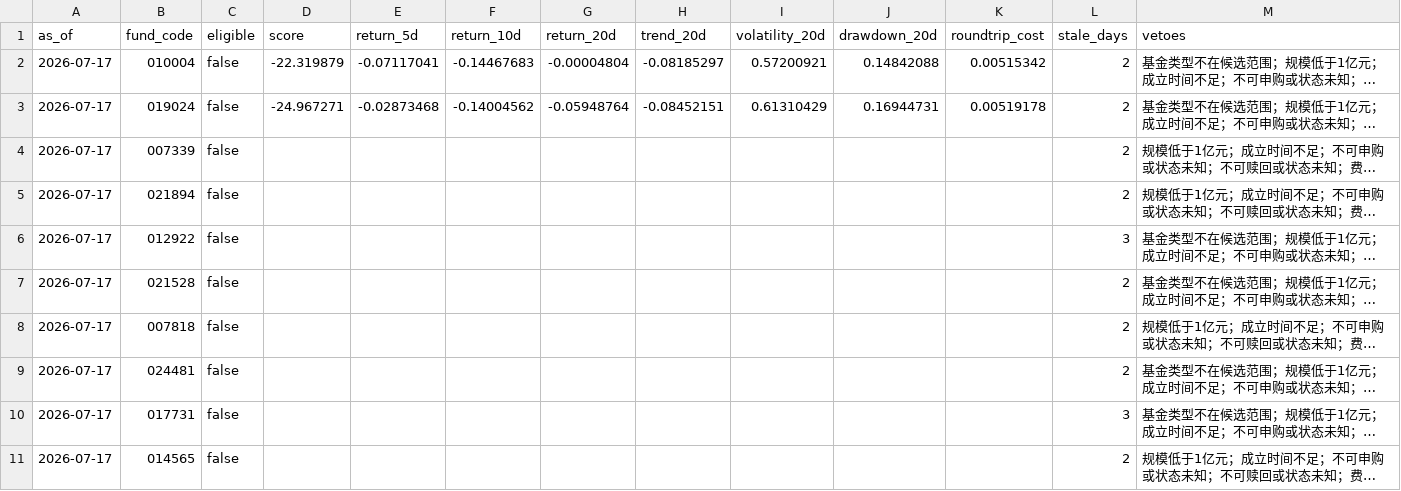
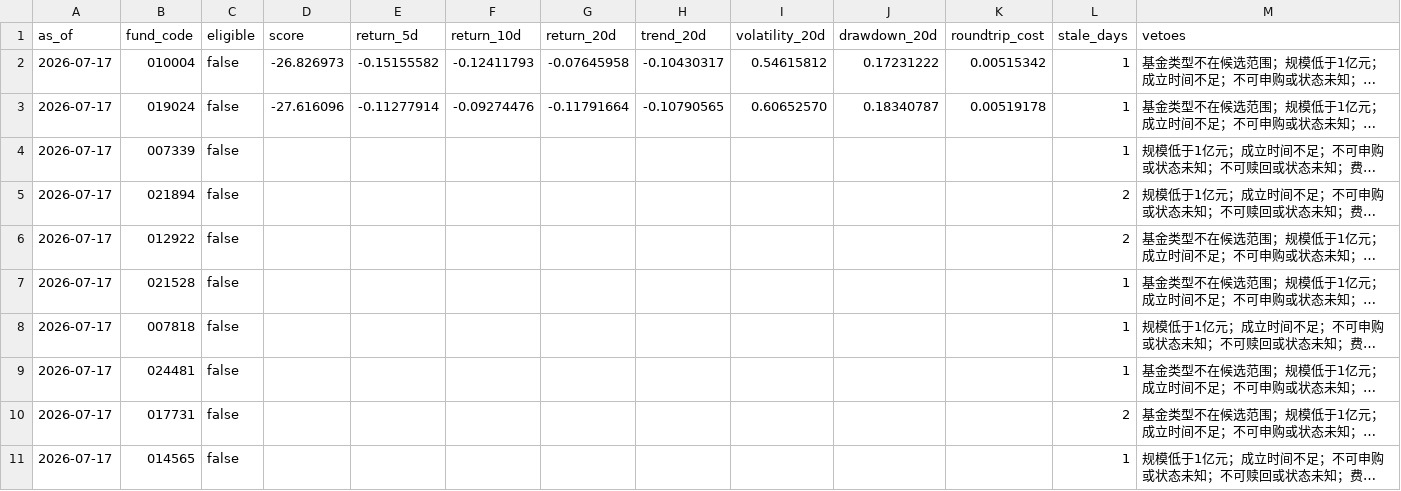
Before and after one commit to 2240907669-svg/fund-investment, a CSV file: data/signals.csv, drawn as a sheet; only a part is shown; long unchanged cells end in …; the diff covers the shown part only; the diff names each change by its address in the sheet, - before the commit and + after, or states it on an @@ line.

```diff
--- a/data/signals.csv
+++ b/data/signals.csv
-D2 (score): -22.319879
+D2 (score): -26.826973
-E2 (return_5d): -0.07117041
+E2 (return_5d): -0.15155582
-F2 (return_10d): -0.14467683
+F2 (return_10d): -0.12411793
-G2 (return_20d): -0.00004804
+G2 (return_20d): -0.07645958
-H2 (trend_20d): -0.08185297
+H2 (trend_20d): -0.10430317
-I2 (volatility_20d): 0.57200921
+I2 (volatility_20d): 0.54615812
-J2 (drawdown_20d): 0.14842088
+J2 (drawdown_20d): 0.17231222
-L2:L4 (stale_days): 2
+L2:L4 (stale_days): 1
-D3 (score): -24.967271
+D3 (score): -27.616096
-E3 (return_5d): -0.02873468
+E3 (return_5d): -0.11277914
-F3 (return_10d): -0.14004562
+F3 (return_10d): -0.09274476
-G3 (return_20d): -0.05948764
+G3 (return_20d): -0.11791664
-H3 (trend_20d): -0.08452151
+H3 (trend_20d): -0.10790565
-I3 (volatility_20d): 0.61310429
+I3 (volatility_20d): 0.60652570
-J3 (drawdown_20d): 0.16944731
+J3 (drawdown_20d): 0.18340787
-L6 (stale_days): 3
+L6 (stale_days): 2
-L7:L9 (stale_days): 2
+L7:L9 (stale_days): 1
-L10 (stale_days): 3
+L10 (stale_days): 2
-L11 (stale_days): 2
+L11 (stale_days): 1
```
Also changed, not shown: 9 edited cells elsewhere in this file, data/catalyst-ledger.csv, 1 other file.
